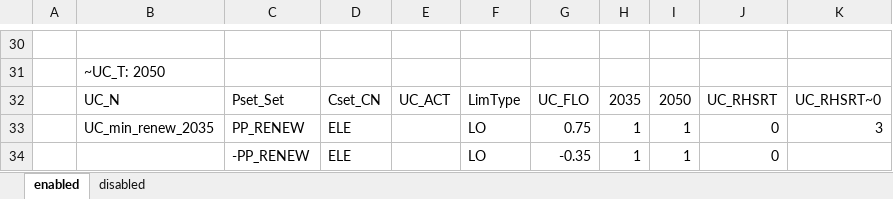
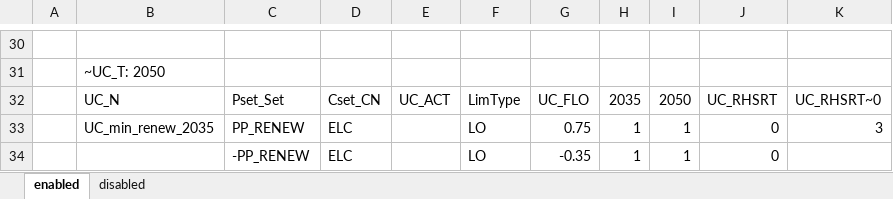
Before and after one commit to kraik98/ee-times, an Excel workbook: VerveStacks_EST/SuppXLS/Scen_ENMAK.xlsx, sheet enabled, drawn as a sheet; only a part is shown, gaps mark what is left out; values as stored, in another font and other column widths than the file's, no borders; the diff names each change by its address in the sheet, - before the commit and + after, or states it on an @@ line.

Commit message:
Changing renewable penetration constraint logic part 3

```diff
--- a/VerveStacks_EST/SuppXLS/Scen_ENMAK.xlsx (sheet enabled)
+++ b/VerveStacks_EST/SuppXLS/Scen_ENMAK.xlsx (sheet enabled)
-D33:D34: ELE
+D33:D34: ELC
```
